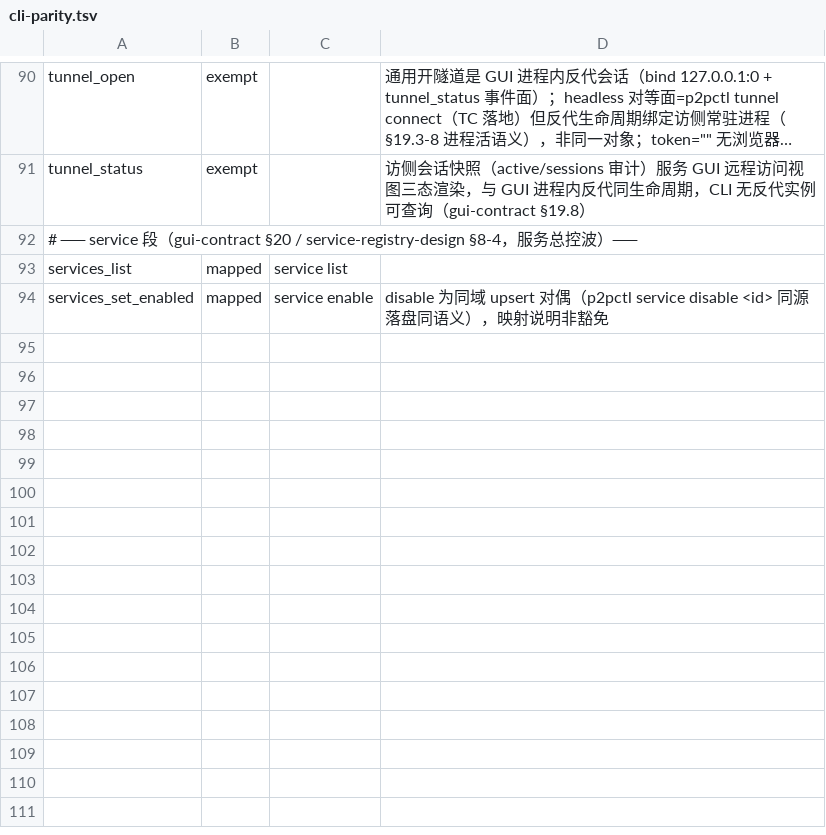
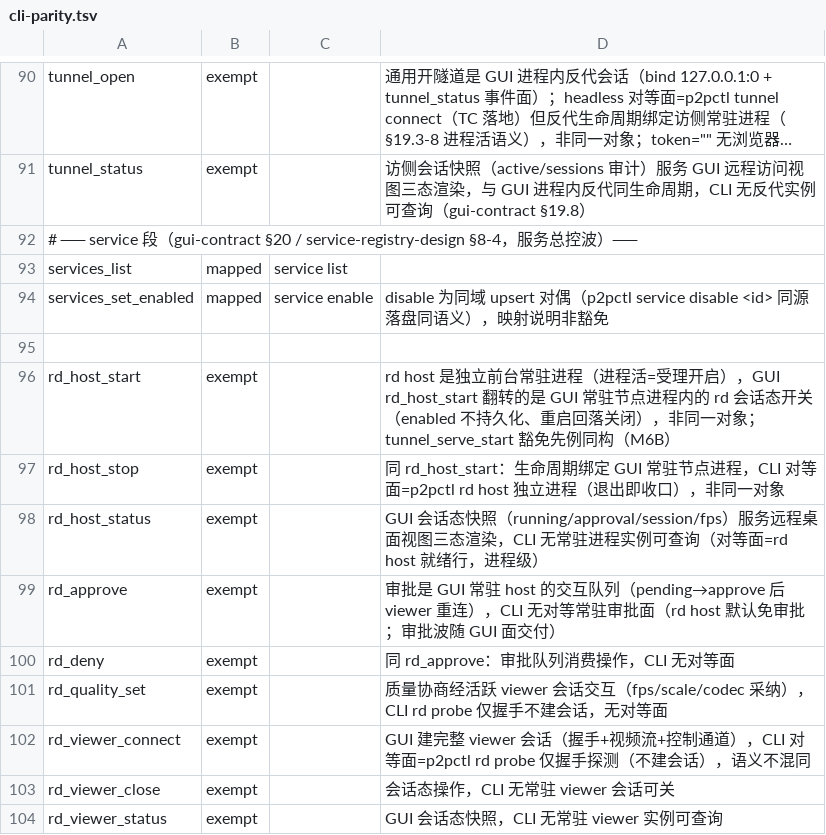
Before and after one commit to imeepos/p2p, a TSV file: scripts/check/cli-parity.tsv, drawn as a sheet; only a part is shown, gaps mark what is left out; long unchanged cells end in ….

Commit message:
chore(cli-parity): rd 命令九条豁免登记（GUI 会话态 vs CLI 进程面对等说明）
沿 tunnel_serve_start 豁免先例：rd host 独立进程 vs GUI 节点内会话态、审批/
质量/viewer 会话均无 CLI 常驻对等面；rd probe 仅握手不建会话。

```diff
--- a/scripts/check/cli-parity.tsv
+++ b/scripts/check/cli-parity.tsv
@@ -94 +94,11 @@ services_list	mapped	service list
 services_set_enabled	mapped	service enable	disable 为同域 upsert 对偶（p2pctl service disable <id> 同源落盘同语义），映射说明非豁免
+
+rd_host_start	exempt		rd host 是独立前台常驻进程（进程活=受理开启），GUI rd_host_start 翻转的是 GUI 常驻节点进程内的 rd 会话态开关（enabled 不持久化、重启回落关闭），非同一对象；tunnel_serve_start 豁免先例同构（M6B）
+rd_host_stop	exempt		同 rd_host_start：生命周期绑定 GUI 常驻节点进程，CLI 对等面=p2pctl rd host 独立进程（退出即收口），非同一对象
+rd_host_status	exempt		GUI 会话态快照（running/approval/session/fps）服务远程桌面视图三态渲染，CLI 无常驻进程实例可查询（对等面=rd host 就绪行，进程级）
+rd_approve	exempt		审批是 GUI 常驻 host 的交互队列（pending→approve 后 viewer 重连），CLI 无对等常驻审批面（rd host 默认免审批；审批波随 GUI 面交付）
+rd_deny	exempt		同 rd_approve：审批队列消费操作，CLI 无对等面
+rd_quality_set	exempt		质量协商经活跃 viewer 会话交互（fps/scale/codec 采纳），CLI rd probe 仅握手不建会话，无对等面
+rd_viewer_connect	exempt		GUI 建完整 viewer 会话（握手+视频流+控制通道），CLI 对等面=p2pctl rd probe 仅握手探测（不建会话），语义不混同
+rd_viewer_close	exempt		会话态操作，CLI 无常驻 viewer 会话可关
+rd_viewer_status	exempt		GUI 会话态快照，CLI 无常驻 viewer 实例可查询
```
